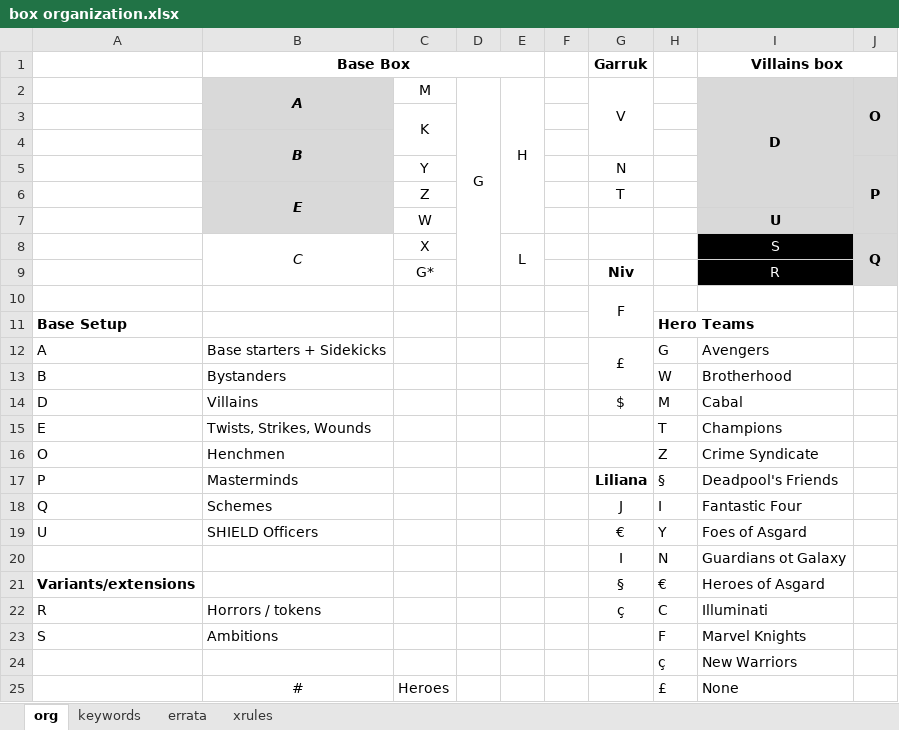
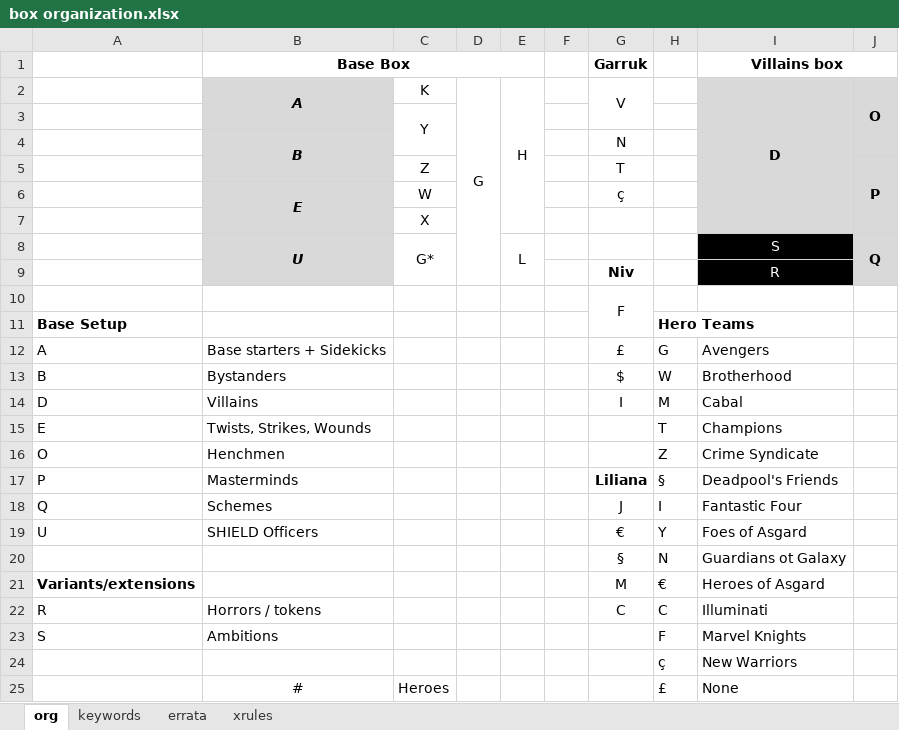
Before and after one commit to matdillen/legendary-generator, an Excel workbook: support/box organization.xlsx, sheet org, drawn as a sheet; only a part is shown; values as stored, in another font and other column widths than the file's, no borders; removed rows and columns are numbered as before the commit, all else as after; the diff names each change by its address in the sheet, - before the commit and + after, or states it on an @@ line.

```diff
--- a/support/box organization.xlsx (sheet org)
+++ b/support/box organization.xlsx (sheet org)
-C2: M
+C2: K
-G2:G4 merged
+G2:G3 merged
-C3: K
+C3: Y
-B4:B5 merged
+B4:B5 merged
-G4 (Garruk): (empty)
+G4 (Garruk): N
-row 5:  |  | Y |  |  |  | N |  |  | P
-B5 (Base Box): E
+B5 (Base Box): (empty)
-B5 fill: #D9D9D9
+B5 fill: none
-B6:B7 merged
-J5: (empty)
+J5: P
+J5:J7 merged
-row 7:  |  | W |  |  |  |  |  | U
+row 6:  | E | W |  |  |  | ç
+row 7:  |  | X
-B8 (Base Box): C
+B8 (Base Box): U
@@ B8 fill: none → #D9D9D9, bold: off → on @@
-C8: X
+C8: G*
+C8:C9 merged
-C9: G*
+C9: (empty)
-G12:G13 merged
-G13 (Garruk): (empty)
+G13 (Garruk): $
-G14 (Garruk): $
+G14 (Garruk): I
-G20 (Garruk): I
+G20 (Garruk): §
-G21 (Garruk): §
+G21 (Garruk): M
-G22 (Garruk): ç
+G22 (Garruk): C
```
Also changed, not shown: 1 other file.
